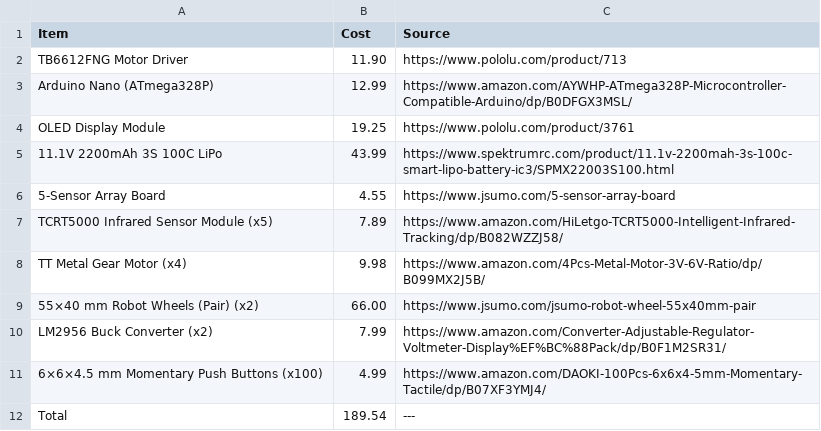
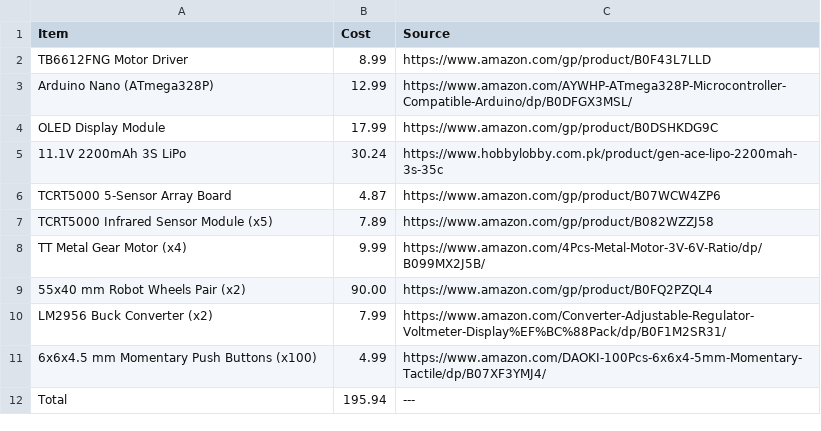
Before and after one commit to lpps-1/LFR---Proyecto-V2, a CSV file: BOM.csv, drawn as a sheet.

Commit message:
Update BOM.csv

```diff
--- a/BOM.csv
+++ b/BOM.csv
@@ -1,12 +1,12 @@
 Item,Cost,Source
-TB6612FNG Motor Driver,11.90,https://www.pololu.com/product/713
+TB6612FNG Motor Driver,8.99,https://www.amazon.com/gp/product/B0F43L7LLD
 Arduino Nano (ATmega328P),12.99,https://www.amazon.com/AYWHP-ATmega328P-Microcontroller-Compatible-Arduino/dp/B0DFGX3MSL/
-OLED Display Module,19.25,https://www.pololu.com/product/3761
-11.1V 2200mAh 3S 100C LiPo,43.99,https://www.spektrumrc.com/product/11.1v-2200mah-3s-100c-smart-lipo-battery-ic3/SPMX22003S100.html
-5-Sensor Array Board,4.55,https://www.jsumo.com/5-sensor-array-board
-TCRT5000 Infrared Sensor Module (x5),7.89,https://www.amazon.com/HiLetgo-TCRT5000-Intelligent-Infrared-Tracking/dp/B082WZZJ58/
-TT Metal Gear Motor (x4),9.98,https://www.amazon.com/4Pcs-Metal-Motor-3V-6V-Ratio/dp/B099MX2J5B/
-55×40 mm Robot Wheels (Pair) (x2),66.00,https://www.jsumo.com/jsumo-robot-wheel-55x40mm-pair
+OLED Display Module,17.99,https://www.amazon.com/gp/product/B0DSHKDG9C
+11.1V 2200mAh 3S LiPo,30.24,https://www.hobbylobby.com.pk/product/gen-ace-lipo-2200mah-3s-35c
+TCRT5000 5-Sensor Array Board,4.87,https://www.amazon.com/gp/product/B07WCW4ZP6
+TCRT5000 Infrared Sensor Module (x5),7.89,https://www.amazon.com/gp/product/B082WZZJ58
+TT Metal Gear Motor (x4),9.99,https://www.amazon.com/4Pcs-Metal-Motor-3V-6V-Ratio/dp/B099MX2J5B/
+55x40 mm Robot Wheels Pair (x2),90.00,https://www.amazon.com/gp/product/B0FQ2PZQL4
 LM2956 Buck Converter (x2),7.99,https://www.amazon.com/Converter-Adjustable-Regulator-Voltmeter-Display%EF%BC%88Pack/dp/B0F1M2SR31/
-6×6×4.5 mm Momentary Push Buttons (x100),4.99,https://www.amazon.com/DAOKI-100Pcs-6x6x4-5mm-Momentary-Tactile/dp/B07XF3YMJ4/
-Total,189.54,---
+6x6x4.5 mm Momentary Push Buttons (x100),4.99,https://www.amazon.com/DAOKI-100Pcs-6x6x4-5mm-Momentary-Tactile/dp/B07XF3YMJ4/
+Total,195.94,---
```
